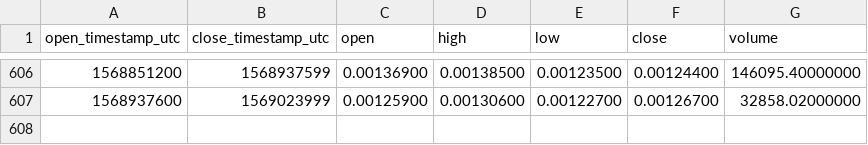
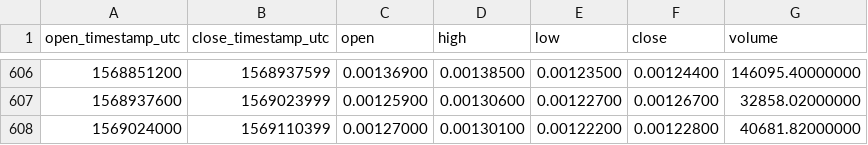
Before and after one commit to cryptobigbro/binance-PIVXETH, a CSV file: binance-PIVXETH-1d.csv, drawn as a sheet; only a part is shown, gaps mark what is left out.

Commit message:
Update OHLCV data.

```diff
--- a/binance-PIVXETH-1d.csv
+++ b/binance-PIVXETH-1d.csv
@@ -607 +607,2 @@ open_timestamp_utc,close_timestamp_utc,open,high,low,close,volume
 1568937600,1569023999,0.00125900,0.00130600,0.00122700,0.00126700,32858.02000000
+1569024000,1569110399,0.00127000,0.00130100,0.00122200,0.00122800,40681.82000000
```
Also changed, not shown: 1 other file.
